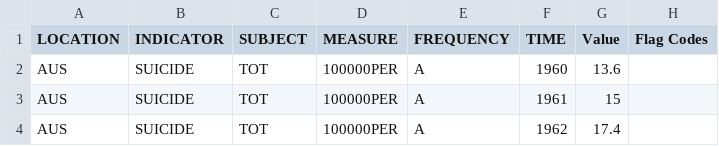
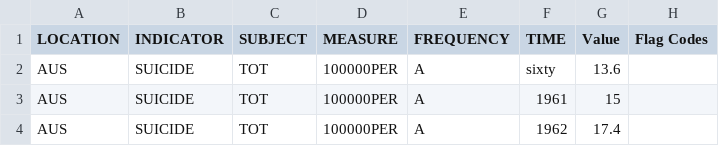
Before and after one commit to SoloGoblin/SuicidesPerPopulation, a CSV file: data/suicideCSV.csv, drawn as a sheet; only a part is shown.

Commit message:
FIXING NAMES OF stats. and data.
Chaning form 1960 to sixty all the way thorugh

```diff
--- a/data/suicideCSV.csv
+++ b/data/suicideCSV.csv
@@ -1,3 +1,3 @@
 LOCATION,INDICATOR,SUBJECT,MEASURE,FREQUENCY,TIME,Value,Flag Codes
-AUS,SUICIDE,TOT,100000PER,A,1960,13.6,
+AUS,SUICIDE,TOT,100000PER,A,sixty,13.6,
 AUS,SUICIDE,TOT,100000PER,A,1961,15,
```
Also changed, not shown: 48 other files.
